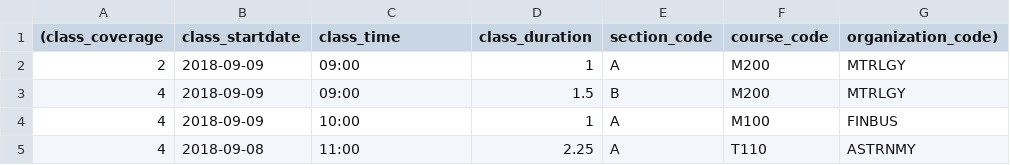
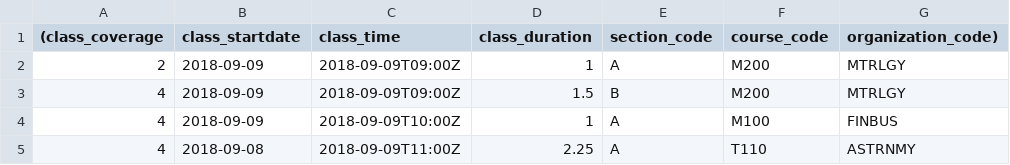
Before and after one commit to signavio/workflow-connector, a CSV file: build/class-data.csv, drawn as a sheet.

Commit message:
Update

```diff
--- a/build/class-data.csv
+++ b/build/class-data.csv
@@ -1,5 +1,5 @@
 (class_coverage, class_startdate, class_time, class_duration, section_code, course_code, organization_code)
-2,2018-09-09,09:00,1,A,M200,MTRLGY
-4,2018-09-09,09:00,1.5,B,M200,MTRLGY
-4,2018-09-09,10:00,1,A,M100,FINBUS
-4,2018-09-08,11:00,2.25,A,T110,ASTRNMY
+2,2018-09-09,2018-09-09T09:00Z,1,A,M200,MTRLGY
+4,2018-09-09,2018-09-09T09:00Z,1.5,B,M200,MTRLGY
+4,2018-09-09,2018-09-09T10:00Z,1,A,M100,FINBUS
+4,2018-09-08,2018-09-09T11:00Z,2.25,A,T110,ASTRNMY
```
